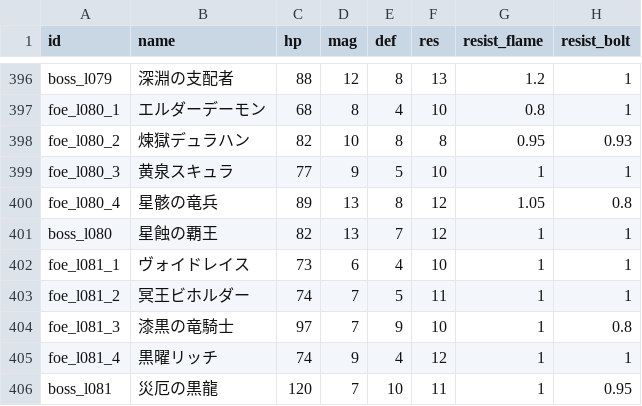
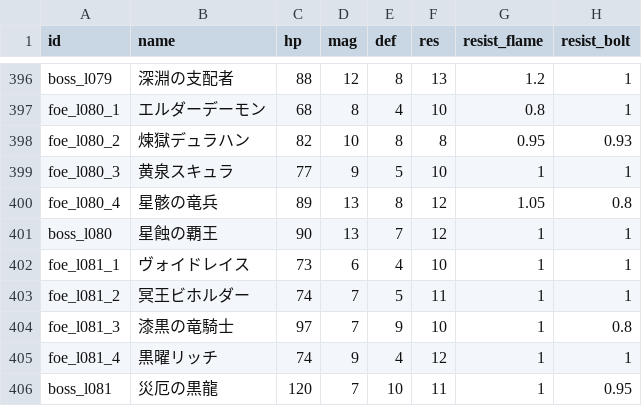
Before and after one commit to Katsuya100/magia-fantasy-larp-tool, a CSV file: assets/data/dungeon-enemies.csv, drawn as a sheet; only a part is shown, gaps mark what is left out; the diff covers the shown part only; the diff names each change by its address in the sheet, - before the commit and + after, or states it on an @@ line.

```diff
--- a/assets/data/dungeon-enemies.csv
+++ b/assets/data/dungeon-enemies.csv
-C401 (hp): 82
+C401 (hp): 90
```
Also changed, not shown: 5 edited cells elsewhere in this file.
